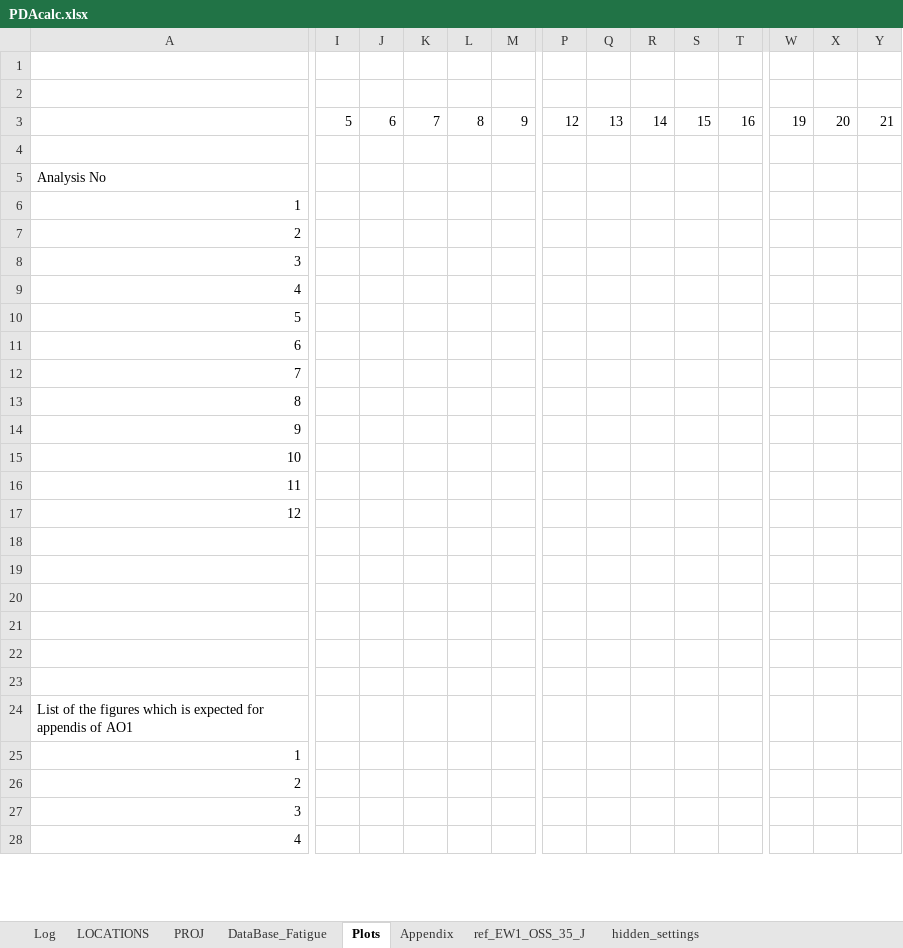
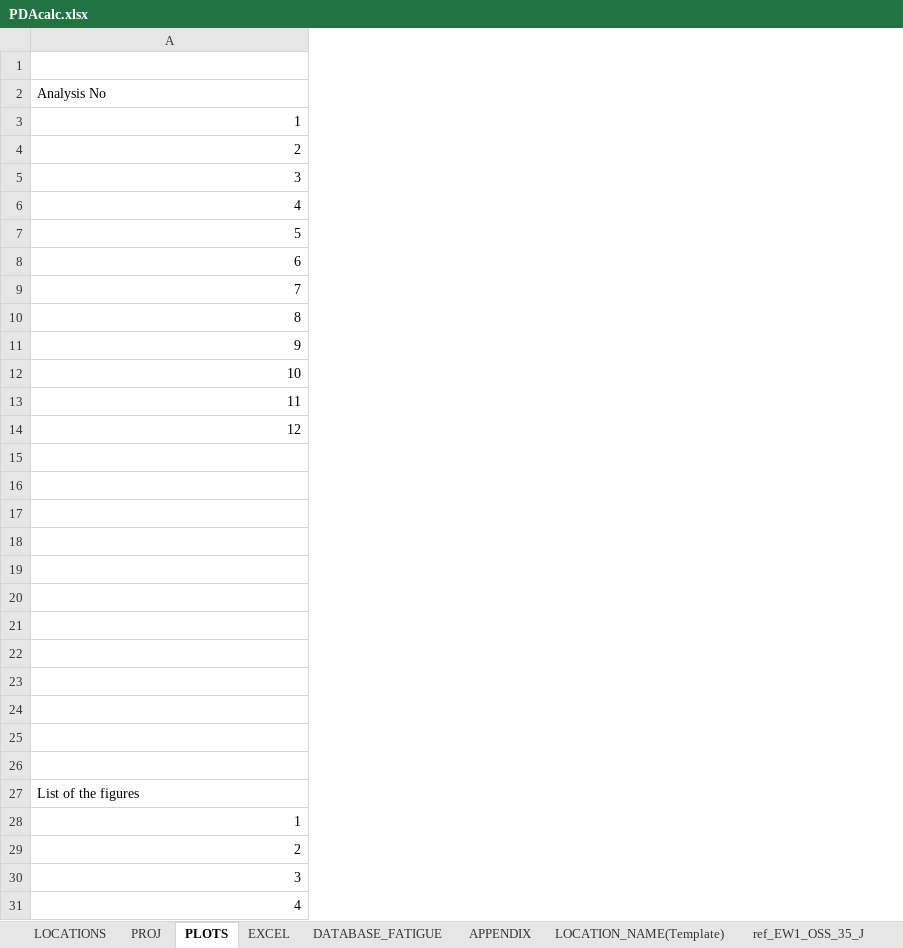
Before and after one commit to Shashlik-King/Paris, an Excel workbook: Input/PDAcalc.xlsx, sheet PLOTS, drawn as a sheet; only a part is shown, gaps mark what is left out; values as stored, in another font and other column widths than the file's, no cell formats; charts and pictures and conditional formats not drawn; removed rows and columns are numbered as before the commit, all else as after; rows hold the shown columns only; the diff covers the shown part only; the diff names each change by its address in the sheet, - before the commit and + after, or states it on an @@ line.

```diff
--- a/Input/PDAcalc.xlsx (sheet PLOTS)
+++ b/Input/PDAcalc.xlsx (sheet PLOTS)
-sheet tab: DataBase_Fatigue
+sheet tab: DATABASE_FATIGUE
-sheet tab: Plots
+sheet tab: PLOTS
-sheet tab: Appendix
+sheet tab: APPENDIX
-sheet tab: Log
-sheet tab: hidden_settings
+sheet tab: EXCEL
+sheet tab: LOCATION_NAME(Template)
@@ sheet tab order changed: LOCATIONS | PROJ | PLOTS | EXCEL | DATABASE_FATIGUE | APPENDIX | LOCATION_NAME(Template) | ref_EW1_OSS_35_J @@
-column I, empty
-column J, empty
-column K, empty
-column L, empty
-column M, empty
-column P, empty
-column Q, empty
-column R, empty
-column S, empty
-column T, empty
-column W, empty
-column X, empty
-column Y, empty
-row 1: (empty)
-row 2: (empty)
-row 3:  | 5 | 6 | 7 | 8 | 9 | 12 | 13 | 14 | 15 | 16 | 19 | 20 | 21
@@ column A (Analysis No) renumbered in row 21 @@
+row 22: (empty)
+row 23: (empty)
+row 24: (empty)
+row 25: (empty)
+row 26: (empty)
+row 27: List of the figures
```
Also changed, not shown: 11 added columns and 2 removed columns elsewhere in this sheet, sheet PROJ, sheet LOCATIONS, sheet ref_EW1_OSS_35_J, sheet DATABASE_FATIGUE, sheet APPENDIX, cell formats, formulas that keep their value, charts or pictures, 4 other files.
